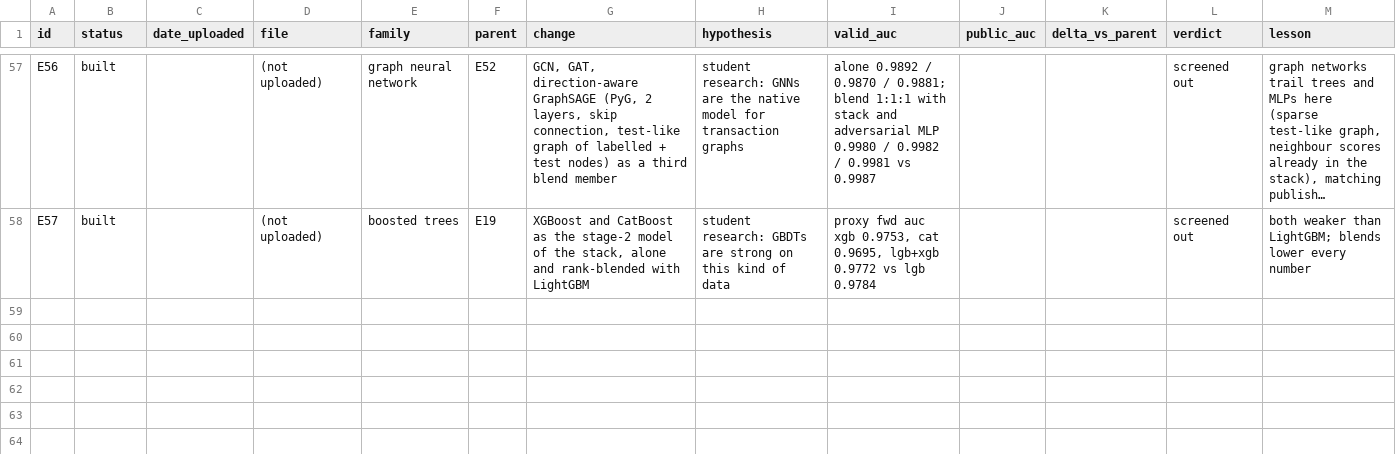
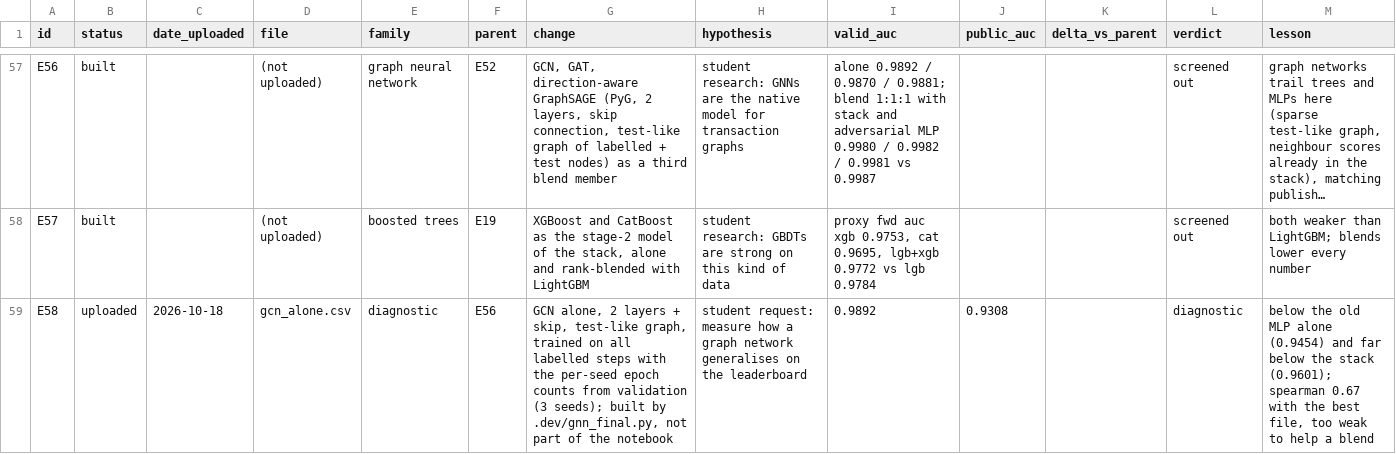
Before and after one commit to ykwong2002/bt4012-kaggle-competition, a CSV file: experiment_log.csv, drawn as a sheet; only a part is shown, gaps mark what is left out; long unchanged cells end in …; the diff names each change by its address in the sheet, - before the commit and + after, or states it on an @@ line.

```diff
--- a/experiment_log.csv
+++ b/experiment_log.csv
+row 59: E58 | uploaded | 2026-10-18 | gcn_alone.csv | diagnostic | E56 | GCN alone, 2 layers + skip, test-like graph, trained on all labelled steps with the per-seed epoch counts from validation (3 seeds); built by .dev/gnn_final.py, not part of the notebook | student request: measure how a graph network generalises on the leaderboard | 0.9892 | 0.9308 |  | diagnostic | below the old MLP alone (0.9454) and far below the stack (0.9601); spearman 0.67 with the best file, too weak to help a blend
```
